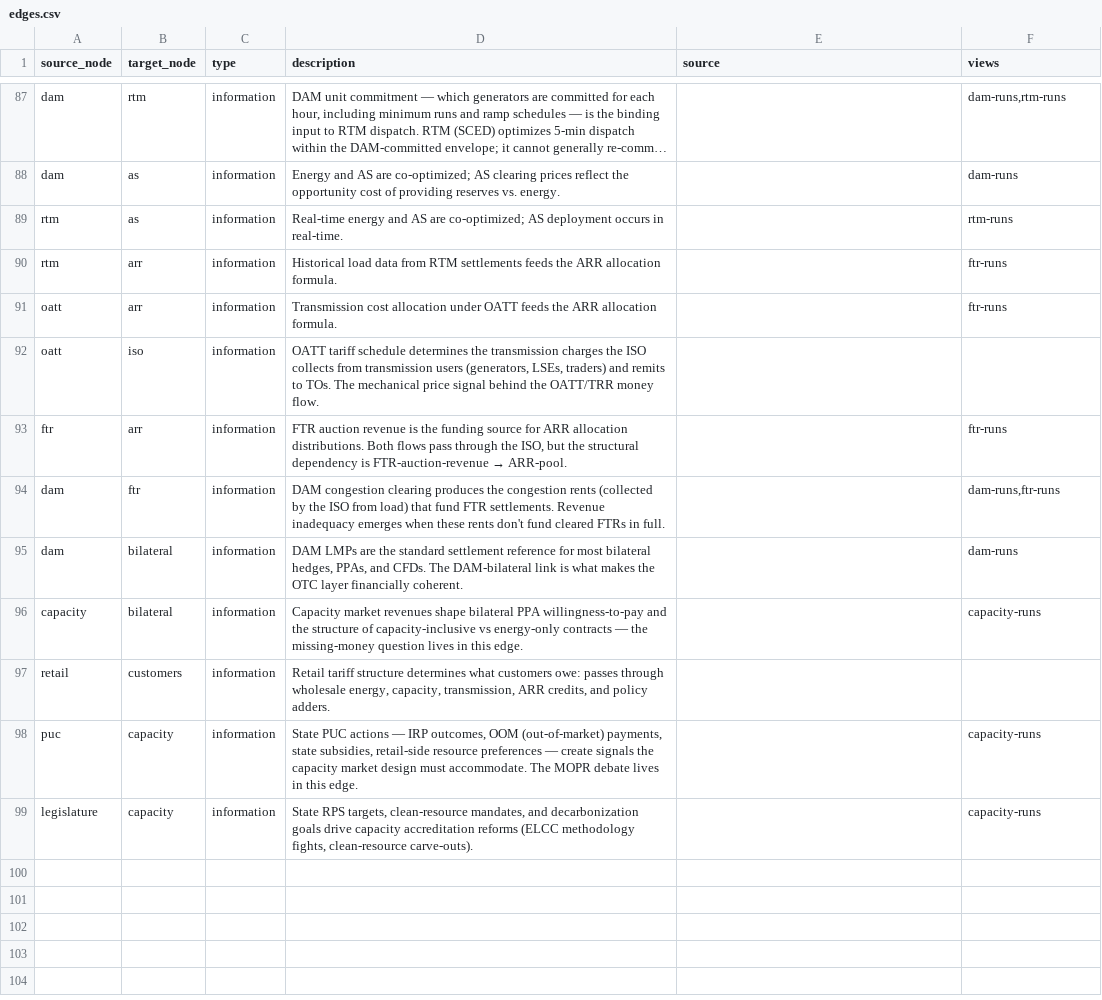
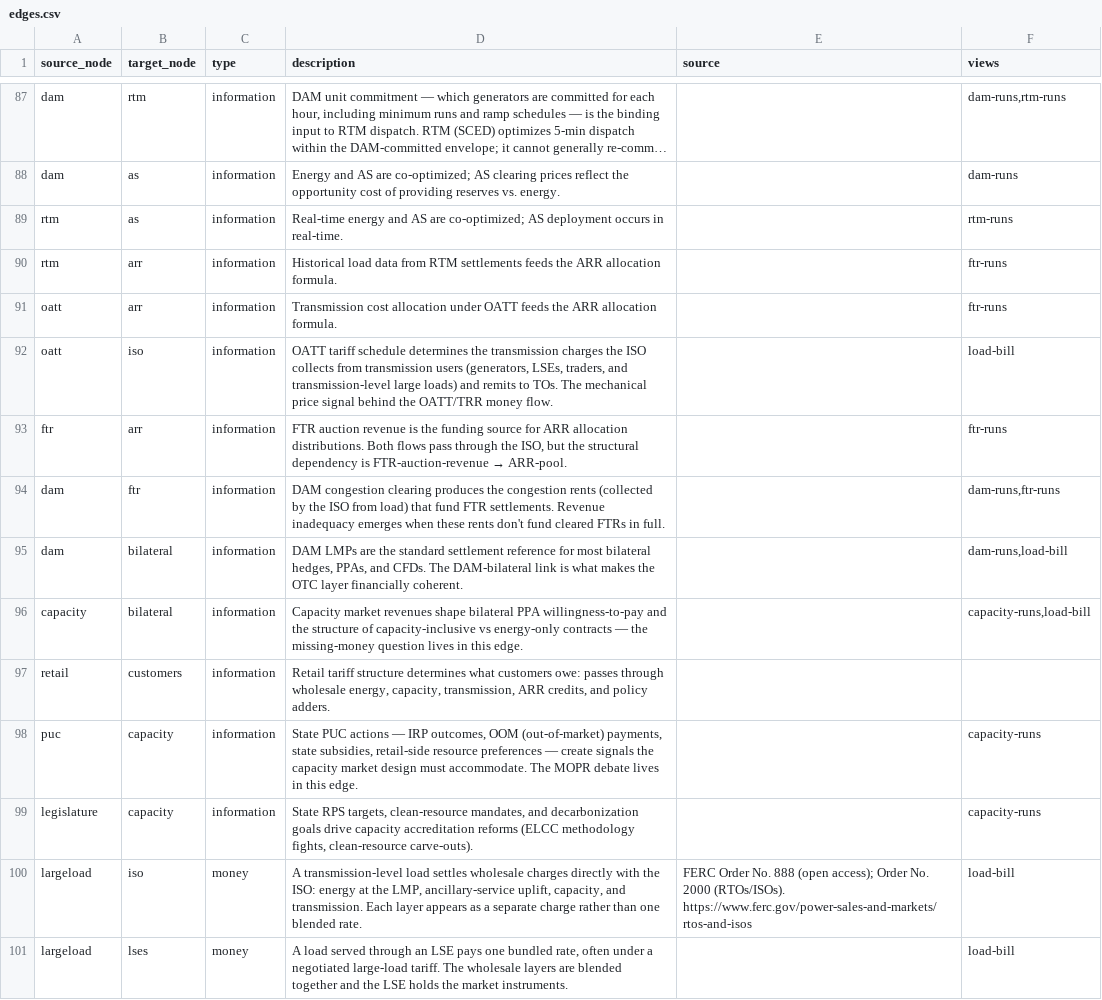
Before and after one commit to etrieschman/electricity-markets-graph, a CSV file: data/edges.csv, drawn as a sheet; only a part is shown, gaps mark what is left out; long unchanged cells end in …; the diff covers the shown part only.

Commit message:
add large flexible load view

```diff
--- a/data/edges.csv
+++ b/data/edges.csv
@@ -91,7 +91,7 @@ rtm,arr,information,Historical load data from RTM settlements feeds the ARR allo
 oatt,arr,information,Transmission cost allocation under OATT feeds the ARR allocation formula.,,ftr-runs
-oatt,iso,information,"OATT tariff schedule determines the transmission charges the ISO collects from transmission users (generators, LSEs, traders) and remits to TOs. The mechanical price signal behind the OATT/TRR money flow.",,
+oatt,iso,information,"OATT tariff schedule determines the transmission charges the ISO collects from transmission users (generators, LSEs, traders, and transmission-level large loads) and remits to TOs. The mechanical price signal behind the OATT/TRR money flow.",,load-bill
 ftr,arr,information,"FTR auction revenue is the funding source for ARR allocation distributions. Both flows pass through the ISO, but the structural dependency is FTR-auction-revenue → ARR-pool.",,ftr-runs
 dam,ftr,information,DAM congestion clearing produces the congestion rents (collected by the ISO from load) that fund FTR settlements. Revenue inadequacy emerges when these rents don't fund cleared FTRs in full.,,"dam-runs,ftr-runs"
-dam,bilateral,information,"DAM LMPs are the standard settlement reference for most bilateral hedges, PPAs, and CFDs. The DAM-bilateral link is what makes the OTC layer financially coherent.",,dam-runs
-capacity,bilateral,information,Capacity market revenues shape bilateral PPA willingness-to-pay and the structure of capacity-inclusive vs energy-only contracts — the missing-money question lives in this edge.,,capacity-runs
+dam,bilateral,information,"DAM LMPs are the standard settlement reference for most bilateral hedges, PPAs, and CFDs. The DAM-bilateral link is what makes the OTC layer financially coherent.",,"dam-runs,load-bill"
+capacity,bilateral,information,Capacity market revenues shape bilateral PPA willingness-to-pay and the structure of capacity-inclusive vs energy-only contracts — the missing-money question lives in this edge.,,"capacity-runs,load-bill"
 retail,customers,information,"Retail tariff structure determines what customers owe: passes through wholesale energy, capacity, transmission, ARR credits, and policy adders.",,
@@ -99 +99,3 @@ puc,capacity,information,"State PUC actions — IRP outcomes, OOM (out-of-market
 legislature,capacity,information,"State RPS targets, clean-resource mandates, and decarbonization goals drive capacity accreditation reforms (ELCC methodology fights, clean-resource carve-outs).",,capacity-runs
+largeload,iso,money,"A transmission-level load settles wholesale charges directly with the ISO: energy at the LMP, ancillary-service uplift, capacity, and transmission. Each layer appears as a separate charge rather than one blended rate.","FERC Order No. 888 (open access); Order No. 2000 (RTOs/ISOs). https://www.ferc.gov/power-sales-and-markets/rtos-and-isos",load-bill
+largeload,lses,money,"A load served through an LSE pays one bundled rate, often under a negotiated large-load tariff. The wholesale layers are blended together and the LSE holds the market instruments.",,load-bill
```
Also changed, not shown: 12 added rows, 2 removed rows and 22 edited cells elsewhere in this file, data/nodes.csv, 4 other files.
